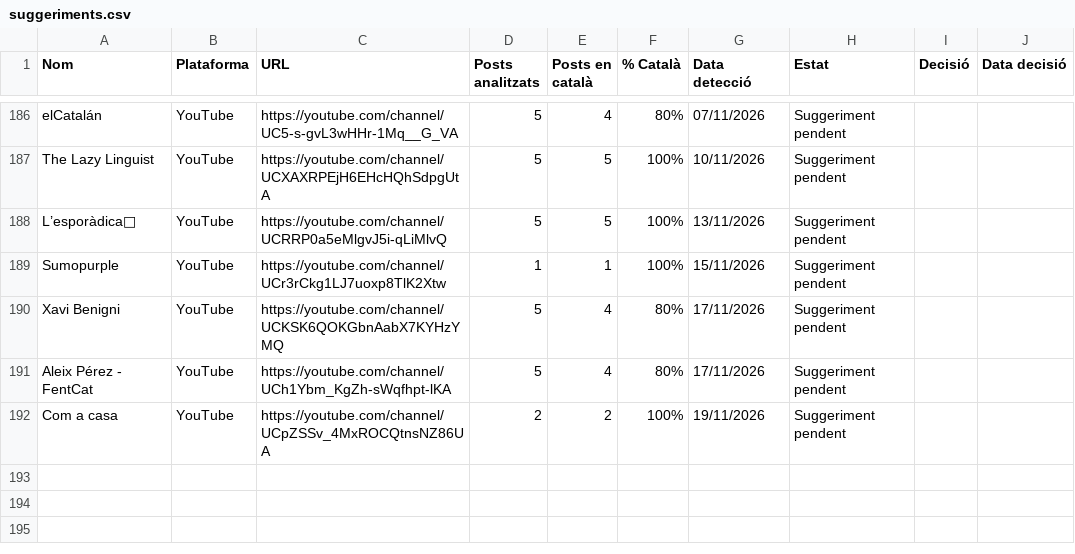
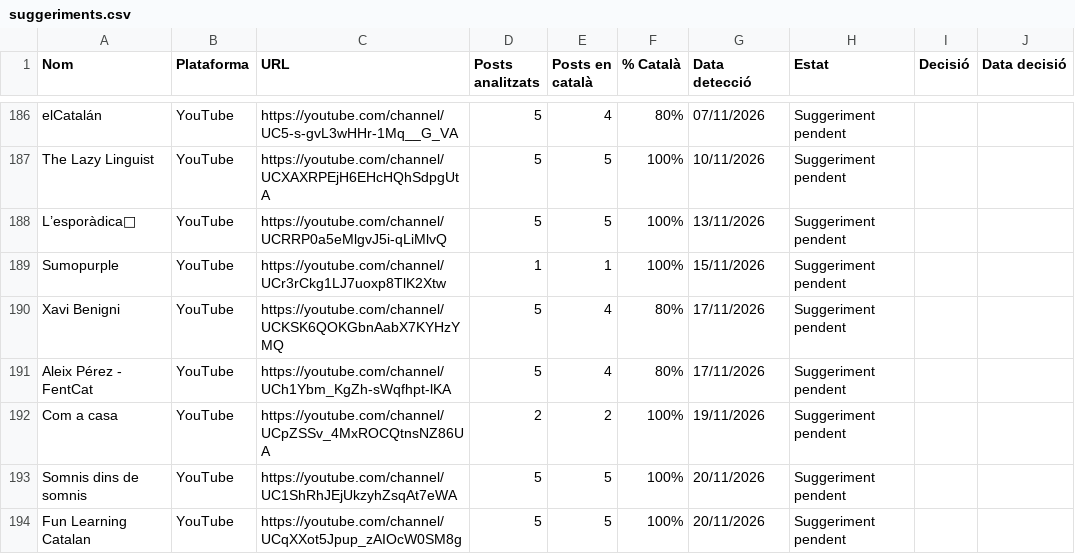
Before and after one commit to gvelez74/llista-recerca, a CSV file: dades/suggeriments.csv, drawn as a sheet; only a part is shown, gaps mark what is left out.

```diff
--- a/dades/suggeriments.csv
+++ b/dades/suggeriments.csv
@@ -192 +192,3 @@ Aleix Pérez - FentCat,YouTube,https://youtube.com/channel/UCh1Ybm_KgZh-sWqfhpt-
 Com a casa,YouTube,https://youtube.com/channel/UCpZSSv_4MxROCQtnsNZ86UA,2,2,100%,19/11/2026,Suggeriment pendent,,
+Somnis dins de somnis,YouTube,https://youtube.com/channel/UC1ShRhJEjUkzyhZsqAt7eWA,5,5,100%,20/11/2026,Suggeriment pendent,,
+Fun Learning Catalan,YouTube,https://youtube.com/channel/UCqXXot5Jpup_zAIOcW0SM8g,5,5,100%,20/11/2026,Suggeriment pendent,,
```
